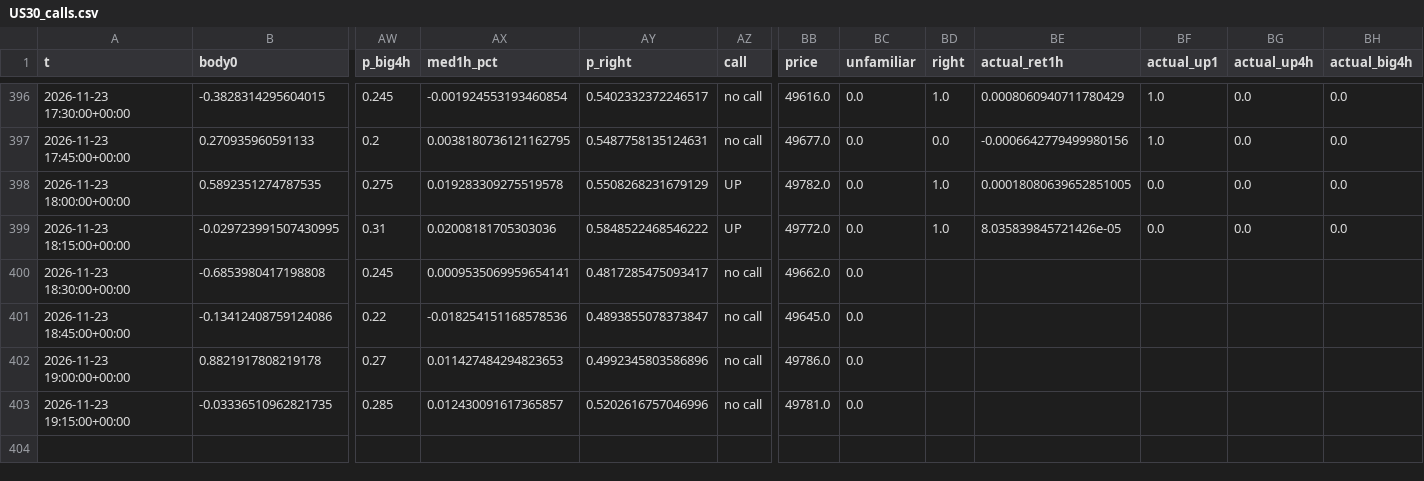
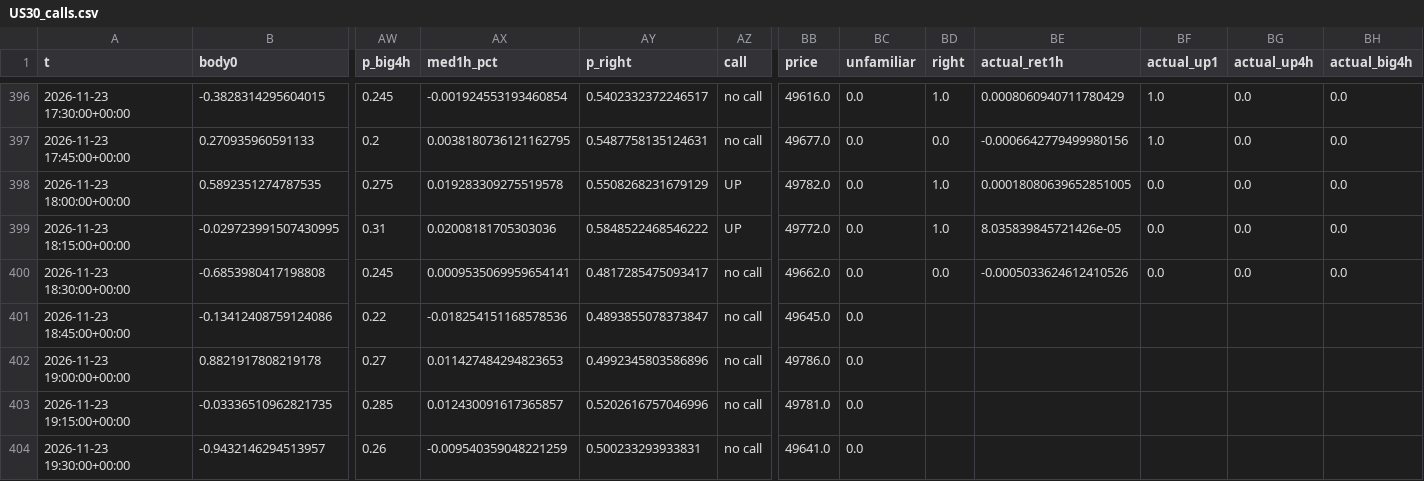
Before and after one commit to BlitzDragneel/Aura, a CSV file: memory/US30_calls.csv, drawn as a sheet; only a part is shown, gaps mark what is left out; rows hold the shown columns only; the diff names each change by its address in the sheet, - before the commit and + after, or states it on an @@ line.

```diff
--- a/memory/US30_calls.csv
+++ b/memory/US30_calls.csv
-BD400 (right): (empty)
+BD400 (right): 0.0
-BE400 (actual_ret1h): (empty)
+BE400 (actual_ret1h): -0.0005033624612410526
-BF400 (actual_up1): (empty)
+BF400 (actual_up1): 0.0
-BG400 (actual_up4h): (empty)
+BG400 (actual_up4h): 0.0
-BH400 (actual_big4h): (empty)
+BH400 (actual_big4h): 0.0
+row 404: 2026-11-23 19:30:00+00:00 | -0.9432146294513957 | 0.26 | -0.009540359048221259 | 0.500233293933831 | no call | 49641.0 | 0.0
```
Also changed, not shown: memory/BTCUSD_calls.csv, memory/NAS100_calls.csv, 32 other files.
